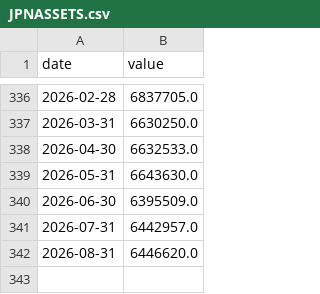
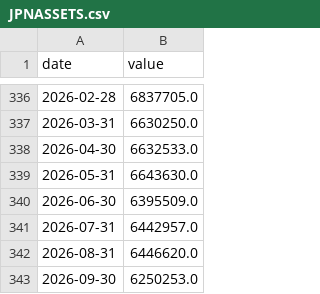
Before and after one commit to santeristenberg-byte/kuplaindikaattori, a CSV file: data/fred_cache/JPNASSETS.csv, drawn as a sheet; only a part is shown, gaps mark what is left out; the diff names each change by its address in the sheet, - before the commit and + after, or states it on an @@ line.

```diff
--- a/data/fred_cache/JPNASSETS.csv
+++ b/data/fred_cache/JPNASSETS.csv
+row 343: 2026-09-30 | 6250253.0
```
Also changed, not shown: data/fred_cache/DEXJPUS.csv, data/fred_cache/DEXUSEU.csv, 14 other files.
